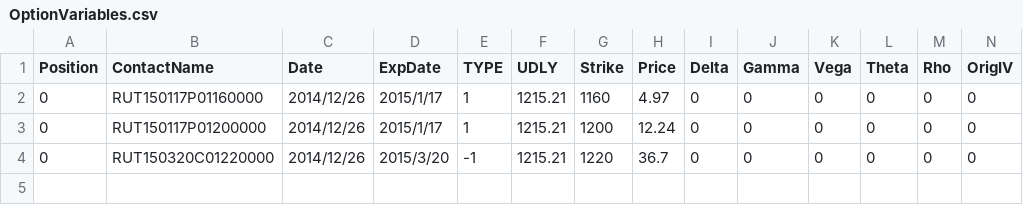
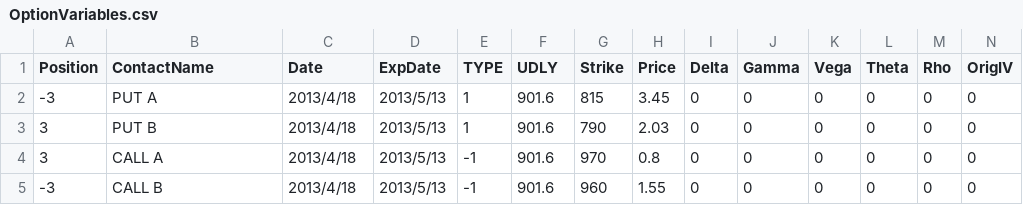
Before and after one commit to Sdoof/edthrpnm, a CSV file: OptionVariables.csv, drawn as a sheet; only a part is shown; rows hold the shown columns only; the diff names each change by its address in the sheet, - before the commit and + after, or states it on an @@ line.

```diff
--- a/OptionVariables.csv
+++ b/OptionVariables.csv
-A2 (Position): 0
+A2 (Position): -3
-B2 (ContactName): RUT150117P01160000
+B2 (ContactName): PUT A
-C2:C4 (Date): 2014/12/26
+C2:C4 (Date): 2013/4/18
-D2:D3 (ExpDate): 2015/1/17
+D2:D3 (ExpDate): 2013/5/13
-F2:F4 (UDLY): 1215.21
+F2:F4 (UDLY): 901.6
-G2 (Strike): 1160
+G2 (Strike): 815
-H2 (Price): 4.97
+H2 (Price): 3.45
-A3:A4 (Position): 0
+A3:A4 (Position): 3
-B3 (ContactName): RUT150117P01200000
+B3 (ContactName): PUT B
-G3 (Strike): 1200
+G3 (Strike): 790
-H3 (Price): 12.24
+H3 (Price): 2.03
-B4 (ContactName): RUT150320C01220000
+B4 (ContactName): CALL A
-D4 (ExpDate): 2015/3/20
+D4 (ExpDate): 2013/5/13
-G4 (Strike): 1220
+G4 (Strike): 970
-H4 (Price): 36.7
+H4 (Price): 0.8
+row 5: -3 | CALL B | 2013/4/18 | 2013/5/13 | -1 | 901.6 | 960 | 1.55 | 0 | 0 | 0 | 0 | 0 | 0
```
Also changed, not shown: 3 other files.
